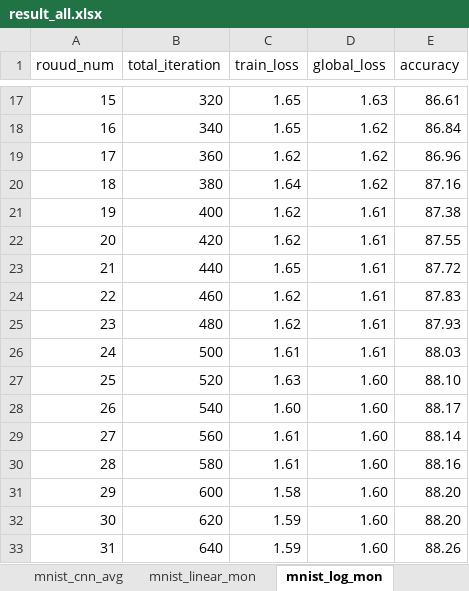
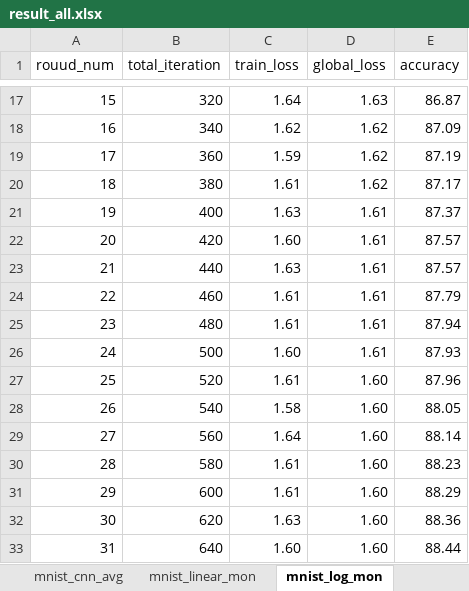
Before and after one commit to Gooooooogo/fedml, an Excel workbook: result_all.xlsx, sheet mnist_log_mon, drawn as a sheet; only a part is shown, gaps mark what is left out; values as stored, in another font and other column widths than the file's, no borders; the diff covers the shown part only; the diff names each change by its address in the sheet, - before the commit and + after, or states it on an @@ line.

```diff
--- a/result_all.xlsx (sheet mnist_log_mon)
+++ b/result_all.xlsx (sheet mnist_log_mon)
-C17 (train_loss): 1.65
+C17 (train_loss): 1.64
-E17 (accuracy): 86.61
+E17 (accuracy): 86.87
-C18 (train_loss): 1.65
+C18 (train_loss): 1.62
-E18 (accuracy): 86.84
+E18 (accuracy): 87.09
-C19 (train_loss): 1.62
+C19 (train_loss): 1.59
-E19 (accuracy): 86.96
+E19 (accuracy): 87.19
-C20 (train_loss): 1.64
+C20 (train_loss): 1.61
-E20 (accuracy): 87.16
+E20 (accuracy): 87.17
-C21 (train_loss): 1.62
+C21 (train_loss): 1.63
-E21 (accuracy): 87.38
+E21 (accuracy): 87.37
-C22 (train_loss): 1.62
+C22 (train_loss): 1.60
-E22 (accuracy): 87.55
+E22 (accuracy): 87.57
-C23 (train_loss): 1.65
+C23 (train_loss): 1.63
-E23 (accuracy): 87.72
+E23 (accuracy): 87.57
-C24:C25 (train_loss): 1.62
+C24:C25 (train_loss): 1.61
-E24 (accuracy): 87.83
+E24 (accuracy): 87.79
-E25 (accuracy): 87.93
+E25 (accuracy): 87.94
-C26 (train_loss): 1.61
+C26 (train_loss): 1.60
-E26 (accuracy): 88.03
+E26 (accuracy): 87.93
-C27 (train_loss): 1.63
+C27 (train_loss): 1.61
-E27 (accuracy): 88.10
+E27 (accuracy): 87.96
-C28 (train_loss): 1.60
+C28 (train_loss): 1.58
-E28 (accuracy): 88.17
+E28 (accuracy): 88.05
-C29 (train_loss): 1.61
+C29 (train_loss): 1.64
-E30 (accuracy): 88.16
+E30 (accuracy): 88.23
-C31 (train_loss): 1.58
+C31 (train_loss): 1.61
-E31 (accuracy): 88.20
+E31 (accuracy): 88.29
-C32 (train_loss): 1.59
+C32 (train_loss): 1.63
-E32 (accuracy): 88.20
+E32 (accuracy): 88.36
-C33 (train_loss): 1.59
+C33 (train_loss): 1.60
-E33 (accuracy): 88.26
+E33 (accuracy): 88.44
```
Also changed, not shown: 64 edited cells elsewhere in this sheet, sheet mnist_linear_fastslowmon, sheet mnist_cnn_mon, sheet mnist_linear_mon, other sheet tabs, 4 other files.
